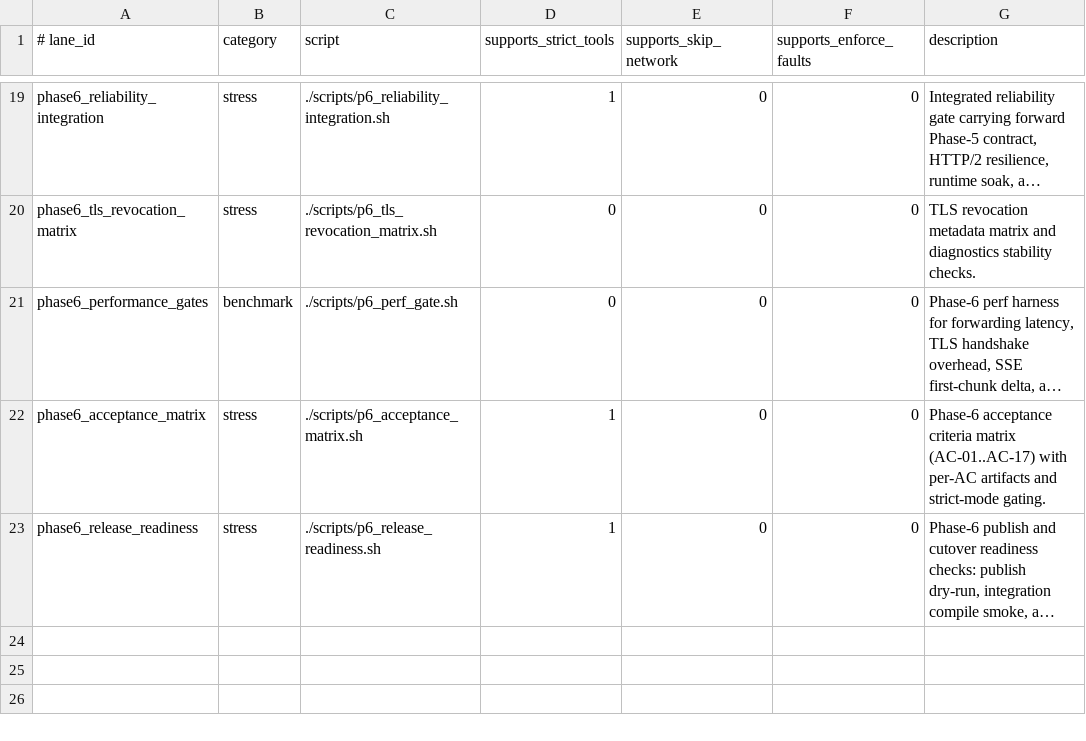
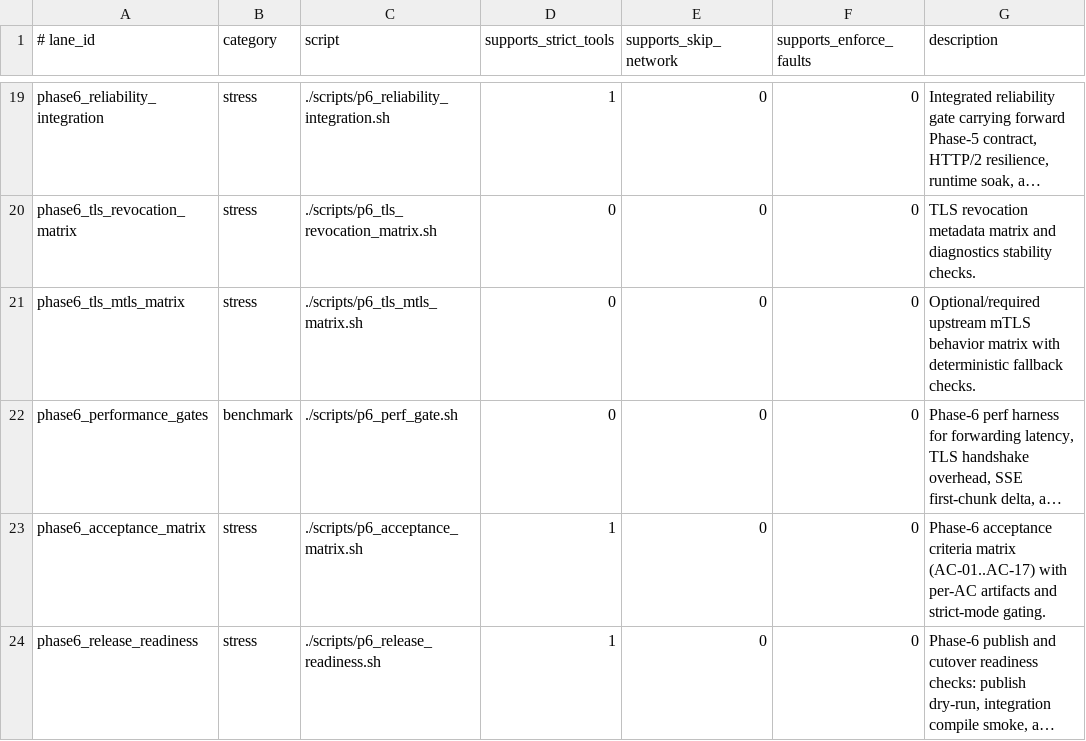
Before and after one commit to soth-ai/soth-mitm, a TSV file: testing/lanes/registry.tsv, drawn as a sheet; only a part is shown, gaps mark what is left out; long unchanged cells end in …; the diff names each change by its address in the sheet, - before the commit and + after, or states it on an @@ line.

Commit message:
tls: add upstream mTLS matrix and phase6 gate

```diff
--- a/testing/lanes/registry.tsv
+++ b/testing/lanes/registry.tsv
+row 21: phase6_tls_mtls_matrix | stress | ./scripts/p6_tls_mtls_matrix.sh | 0 | 0 | 0 | Optional/required upstream mTLS behavior matrix with deterministic fallback checks.
```
Also changed, not shown: 15 other files.
